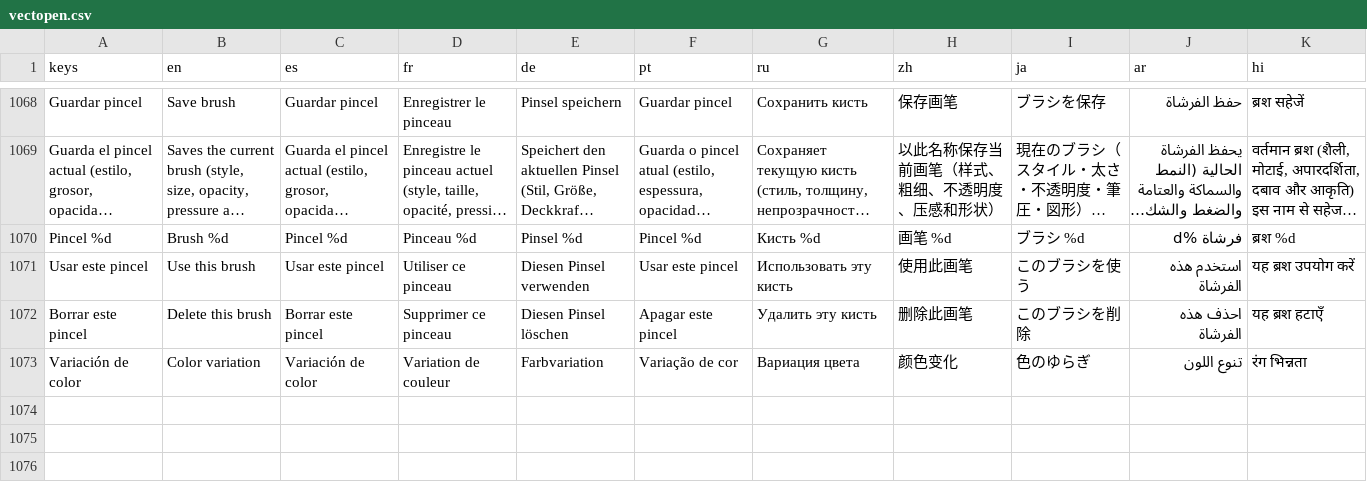
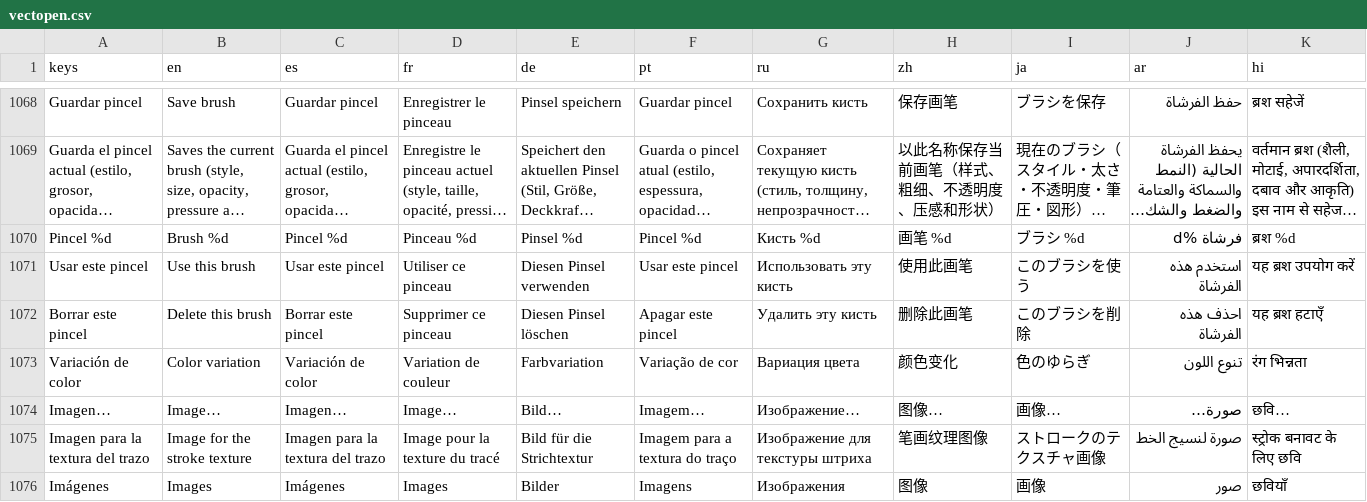
Before and after one commit to malabo1990/-Vectopen, a CSV file: translations/vectopen.csv, drawn as a sheet; only a part is shown, gaps mark what is left out; long unchanged cells end in …; the diff names each change by its address in the sheet, - before the commit and + after, or states it on an @@ line.

```diff
--- a/translations/vectopen.csv
+++ b/translations/vectopen.csv
+row 1074: Imagen… | Image… | Imagen… | Image… | Bild… | Imagem… | Изображение… | 图像… | 画像… | صورة… | छवि…
+row 1075: Imagen para la textura del trazo | Image for the stroke texture | Imagen para la textura del trazo | Image pour la texture du tracé | Bild für die Strichtextur | Imagem para a textura do traço | Изображение для текстуры штриха | 笔画纹理图像 | ストロークのテクスチャ画像 | صورة لنسيج الخط | स्ट्रोक बनावट के लिए छवि
+row 1076: Imágenes | Images | Imágenes | Images | Bilder | Imagens | Изображения | 图像 | 画像 | صور | छवियाँ
```
Also changed, not shown: 16 other files.
